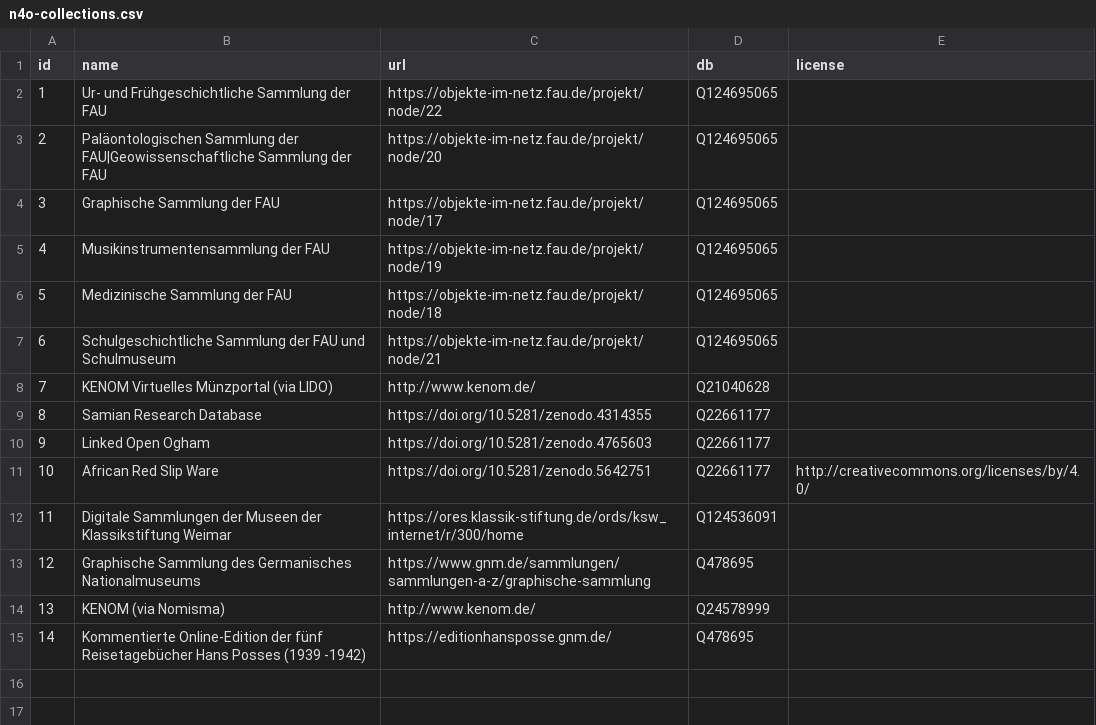
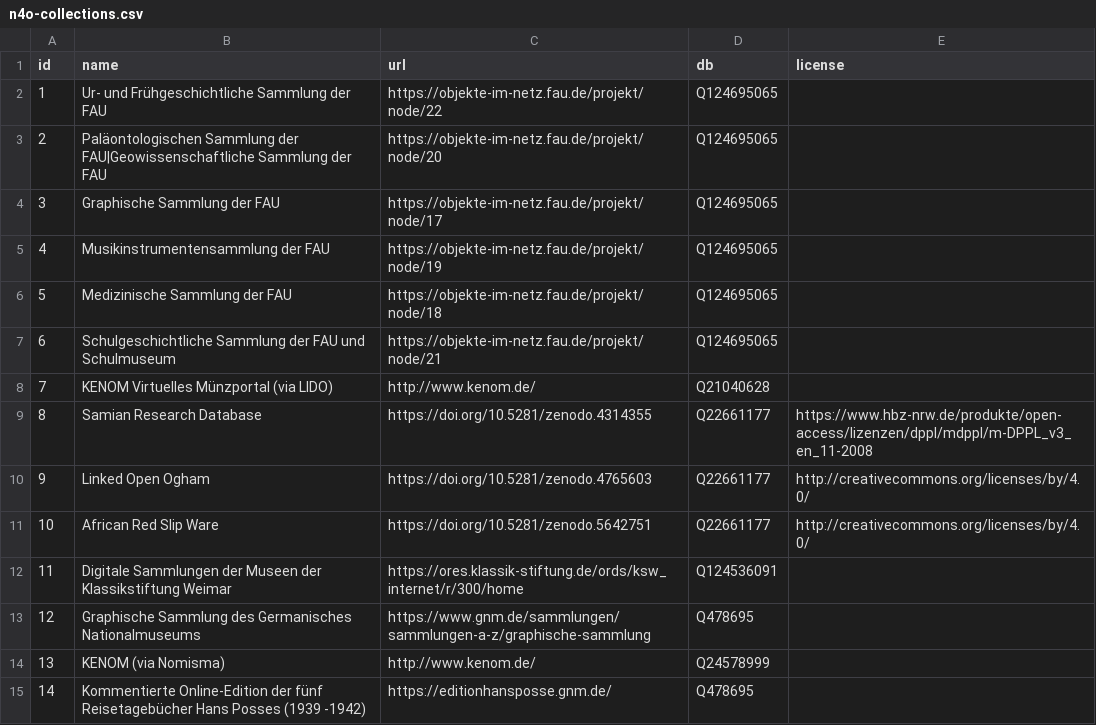
Before and after one commit to nfdi4objects/n4o-databases, a CSV file: n4o-collections.csv, drawn as a sheet.

Commit message:
Add license

```diff
--- a/n4o-collections.csv
+++ b/n4o-collections.csv
@@ -8,4 +8,4 @@ id,name,url,db,license
 7,KENOM Virtuelles Münzportal (via LIDO),http://www.kenom.de/,Q21040628,
-8,Samian Research Database,https://doi.org/10.5281/zenodo.4314355,Q22661177,
-9,Linked Open Ogham,https://doi.org/10.5281/zenodo.4765603,Q22661177,
+8,Samian Research Database,https://doi.org/10.5281/zenodo.4314355,Q22661177,https://www.hbz-nrw.de/produkte/open-access/lizenzen/dppl/mdppl/m-DPPL_v3_en_11-2008
+9,Linked Open Ogham,https://doi.org/10.5281/zenodo.4765603,Q22661177,http://creativecommons.org/licenses/by/4.0/
 10,African Red Slip Ware,https://doi.org/10.5281/zenodo.5642751,Q22661177,http://creativecommons.org/licenses/by/4.0/
```
